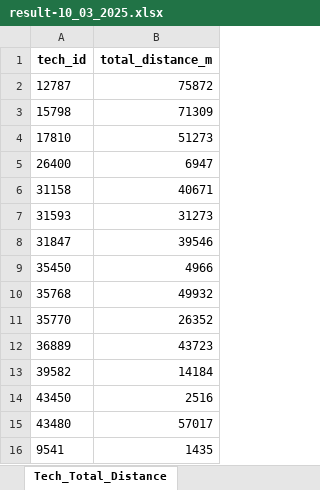
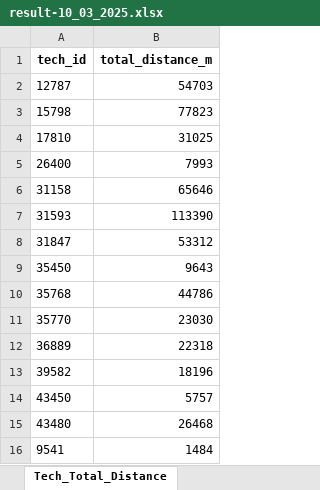
Before and after one commit to inciskaleli/DispatchOptimization-Vestel, an Excel workbook: Data/scenarios/capacity_weight=1/technician_capacity_100-driving_speed_dynamic/result-10_03_2025.xlsx, sheet Tech_Total_Distance, drawn as a sheet; values as stored, in another font and other column widths than the file's, no borders; the diff names each change by its address in the sheet, - before the commit and + after, or states it on an @@ line.

```diff
--- a/Data/scenarios/capacity_weight=1/technician_capacity_100-driving_speed_dynamic/result-10_03_2025.xlsx (sheet Tech_Total_Distance)
+++ b/Data/scenarios/capacity_weight=1/technician_capacity_100-driving_speed_dynamic/result-10_03_2025.xlsx (sheet Tech_Total_Distance)
-B2 (total_distance_m): 75872
+B2 (total_distance_m): 54703
-B3 (total_distance_m): 71309
+B3 (total_distance_m): 77823
-B4 (total_distance_m): 51273
+B4 (total_distance_m): 31025
-B5 (total_distance_m): 6947
+B5 (total_distance_m): 7993
-B6 (total_distance_m): 40671
+B6 (total_distance_m): 65646
-B7 (total_distance_m): 31273
+B7 (total_distance_m): 113390
-B8 (total_distance_m): 39546
+B8 (total_distance_m): 53312
-B9 (total_distance_m): 4966
+B9 (total_distance_m): 9643
-B10 (total_distance_m): 49932
+B10 (total_distance_m): 44786
-B11 (total_distance_m): 26352
+B11 (total_distance_m): 23030
-B12 (total_distance_m): 43723
+B12 (total_distance_m): 22318
-B13 (total_distance_m): 14184
+B13 (total_distance_m): 18196
-B14 (total_distance_m): 2516
+B14 (total_distance_m): 5757
-B15 (total_distance_m): 57017
+B15 (total_distance_m): 26468
-B16 (total_distance_m): 1435
+B16 (total_distance_m): 1484
```
Also changed, not shown: sheet Assignments, sheet appt_eligibility_by_slot, sheet Tech_Load_By_Slot, formulas that keep their value, Data/28002357 Yiğit Klima 10-14 Mart 2025_SON Veri_Düzeltilmiştir.xlsx, 29 other files.
